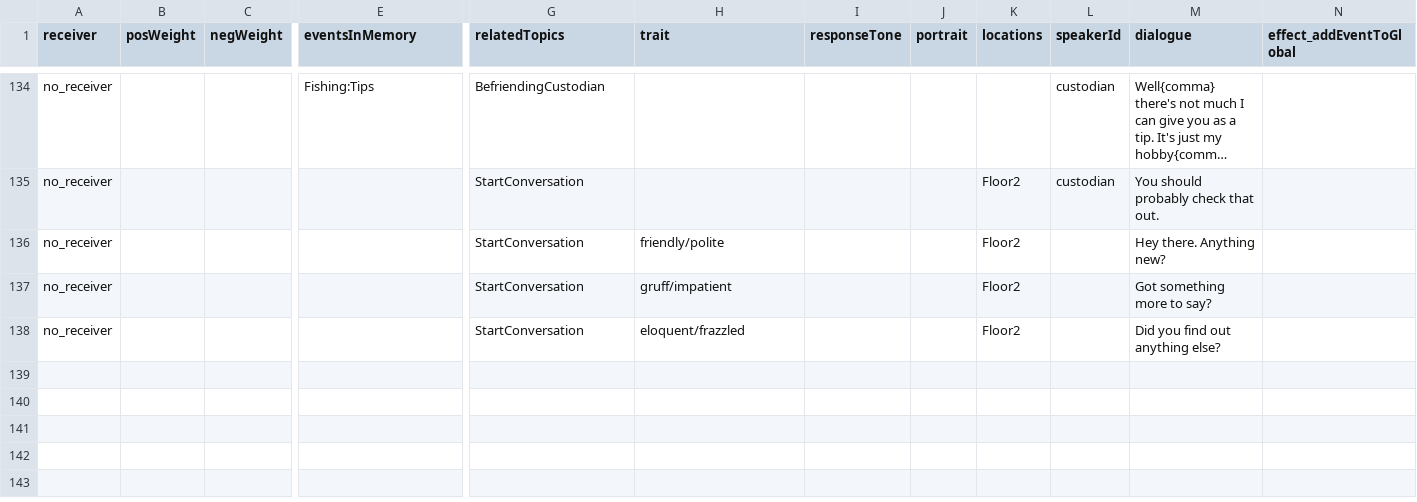
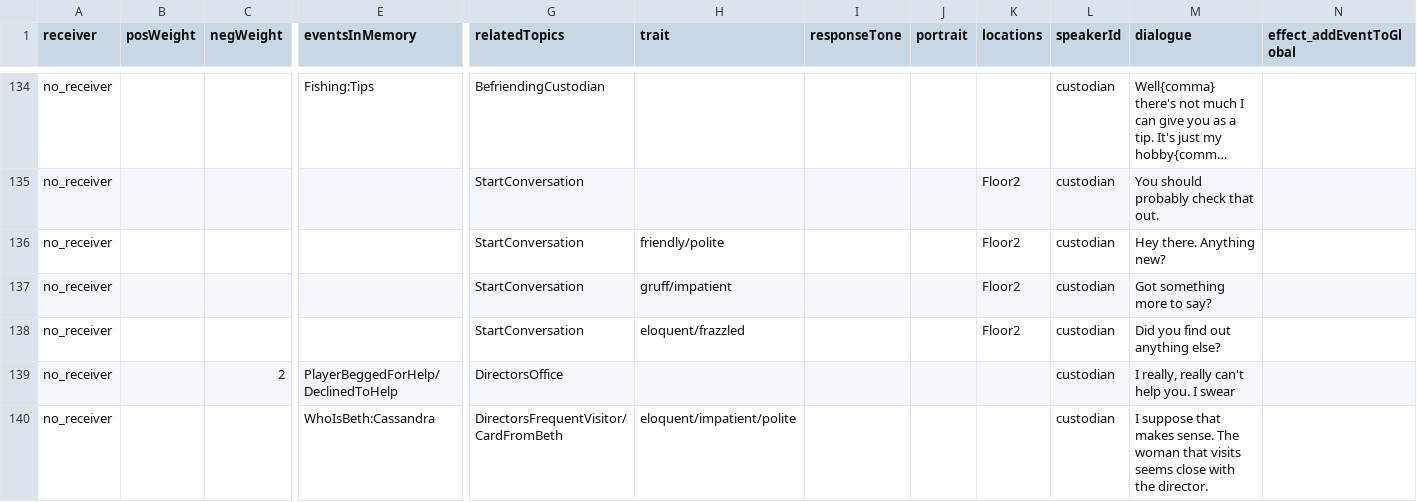
Before and after one commit to capacible/ay2023-2024-2nd-sem-cmsc-190-sp2-ccpapacible, a CSV file: Assets/Data/CSV/dialogue/dialogueFiller_Custodian.csv, drawn as a sheet; only a part is shown, gaps mark what is left out; long unchanged cells end in …; rows hold the shown columns only; the diff covers the shown part only; the diff names each change by its address in the sheet, - before the commit and + after, or states it on an @@ line.

Commit message:
fixing ink dialogue system choices for virgil + added event effect to the dialogue xmls

```diff
--- a/Assets/Data/CSV/dialogue/dialogueFiller_Custodian.csv
+++ b/Assets/Data/CSV/dialogue/dialogueFiller_Custodian.csv
-L136:L138 (speakerId): (empty)
+L136:L138 (speakerId): custodian
+row 139: no_receiver |  | 2 | PlayerBeggedForHelp/DeclinedToHelp | DirectorsOffice |  |  |  |  | custodian | I really, really can't help you. I swear
+row 140: no_receiver |  |  | WhoIsBeth:Cassandra | DirectorsFrequentVisitor/CardFromBeth | eloquent/impatient/polite |  |  |  | custodian | I suppose that makes sense. The woman that visits seems close with the director.
```
Also changed, not shown: 5 added rows and 31 edited cells elsewhere in this file, Assets/Data/CSV/allEvents.csv, Assets/Data/CSV/dialogue/dialogueCassandra.csv, 49 other files.
